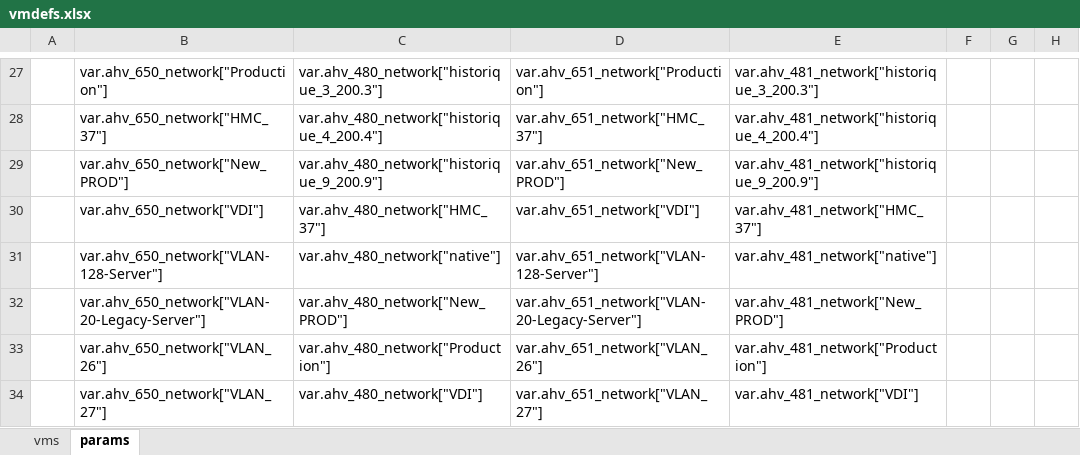
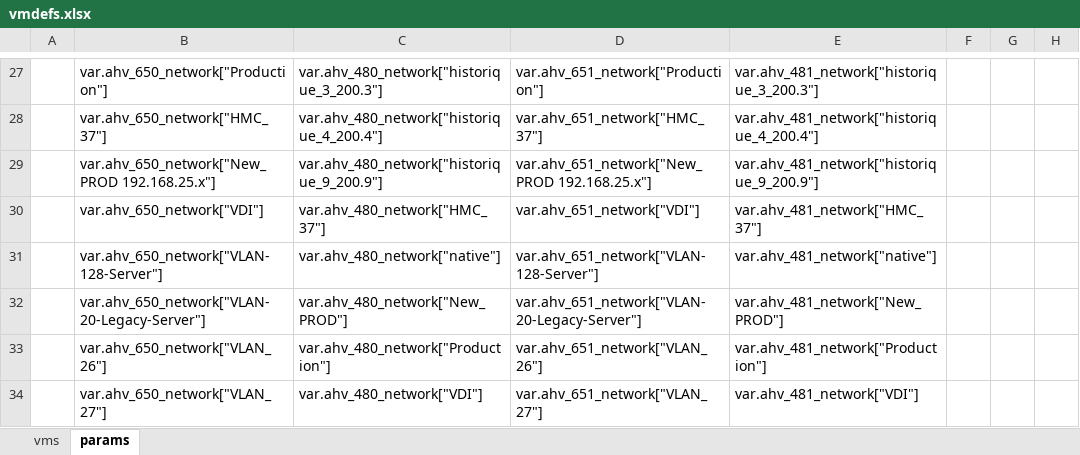
Before and after one commit to steve3535/terraform, an Excel workbook: dev/vmdefs.xlsx, sheet params, drawn as a sheet; only a part is shown, gaps mark what is left out; values as stored, in another font and other column widths than the file's, no borders; the diff names each change by its address in the sheet, - before the commit and + after, or states it on an @@ line.

```diff
--- a/dev/vmdefs.xlsx (sheet params)
+++ b/dev/vmdefs.xlsx (sheet params)
-B29: var.ahv_650_network["New_PROD"]
+B29: var.ahv_650_network["New_PROD 192.168.25.x"]
-D29: var.ahv_651_network["New_PROD"]
+D29: var.ahv_651_network["New_PROD 192.168.25.x"]
```
Also changed, not shown: sheet vms, 2 other files.
